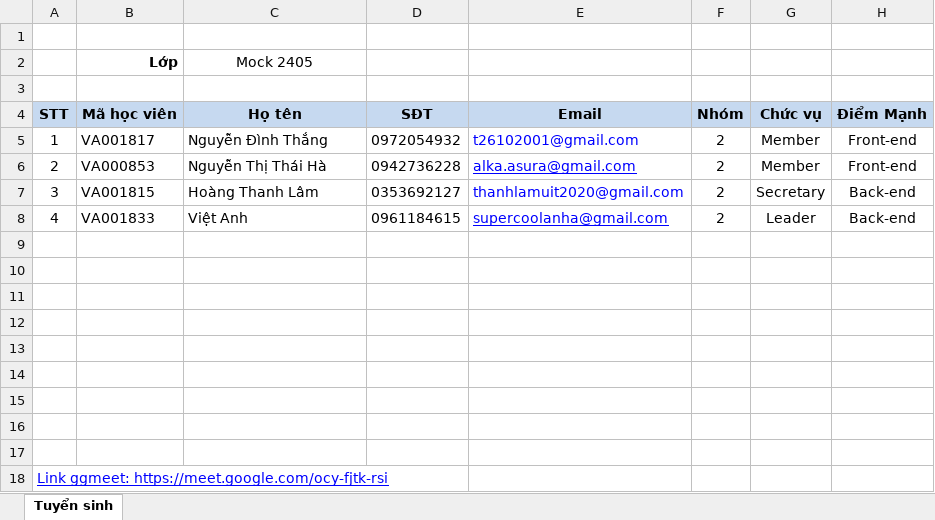
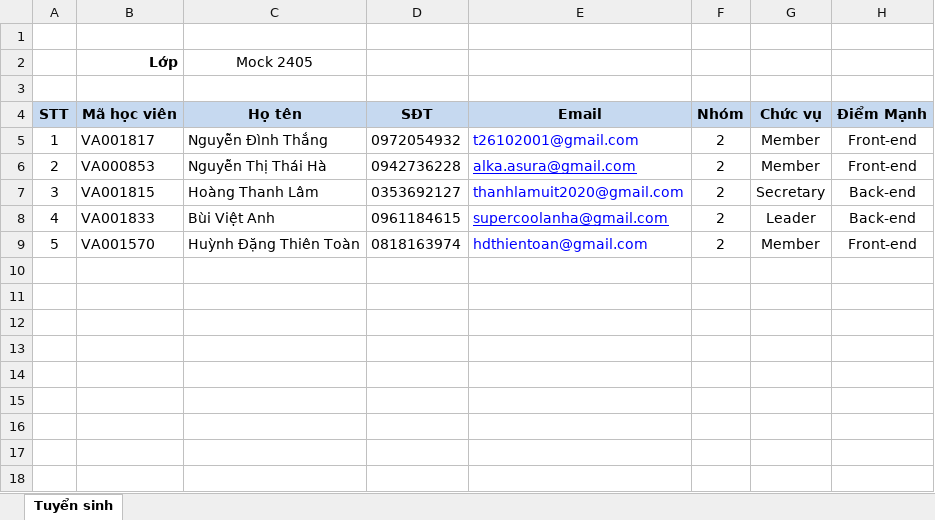
Before and after one commit to Vitanh105/hotel-booking-web, an Excel workbook: Thông tin thành viên các nhóm dự án Nhóm 2.xlsx, sheet Tuyển sinh, drawn as a sheet; values as stored, in another font and other column widths than the file's, no borders; charts and pictures and conditional formats not drawn; removed rows and columns are numbered as before the commit, all else as after; the diff names each change by its address in the sheet, - before the commit and + after, or states it on an @@ line.

```diff
--- a/Thông tin thành viên các nhóm dự án Nhóm 2.xlsx (sheet Tuyển sinh)
+++ b/Thông tin thành viên các nhóm dự án Nhóm 2.xlsx (sheet Tuyển sinh)
-C8 (Họ tên): Việt Anh
+C8 (Họ tên): Bùi Việt Anh
-row 9: (empty)
+row 9: 5 | VA001570 | Huỳnh Đặng Thiên Toàn | 0818163974 | hdthientoan@gmail.com | 2 | Member | Front-end
-row 10: (empty)
-row 11: (empty)
-row 12: (empty)
-row 13: (empty)
-row 14: (empty)
-row 15: (empty)
-row 16: (empty)
-row 17: (empty)
-row 18: Link ggmeet: https://meet.google.com/ocy-fjtk-rsi
```
Also changed, not shown: 3 other files.
